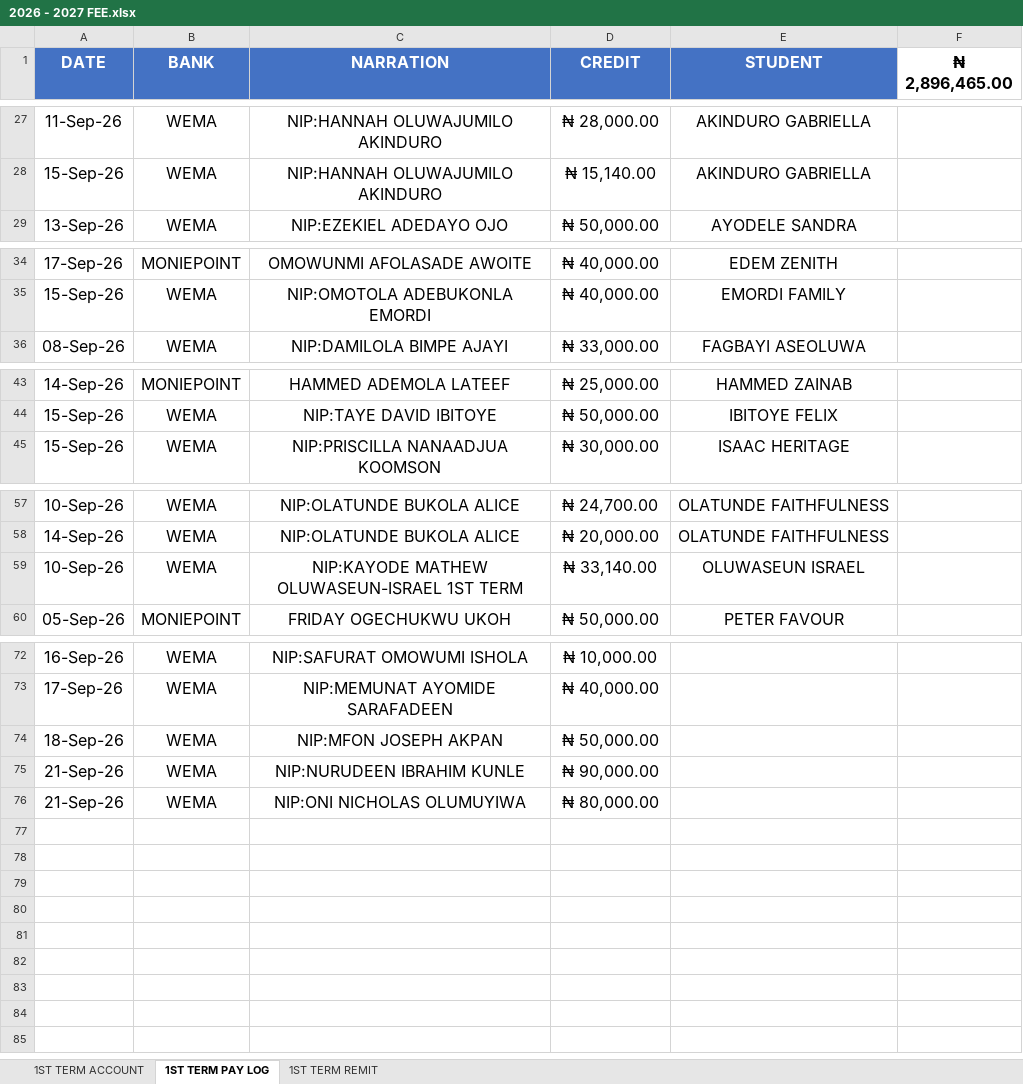
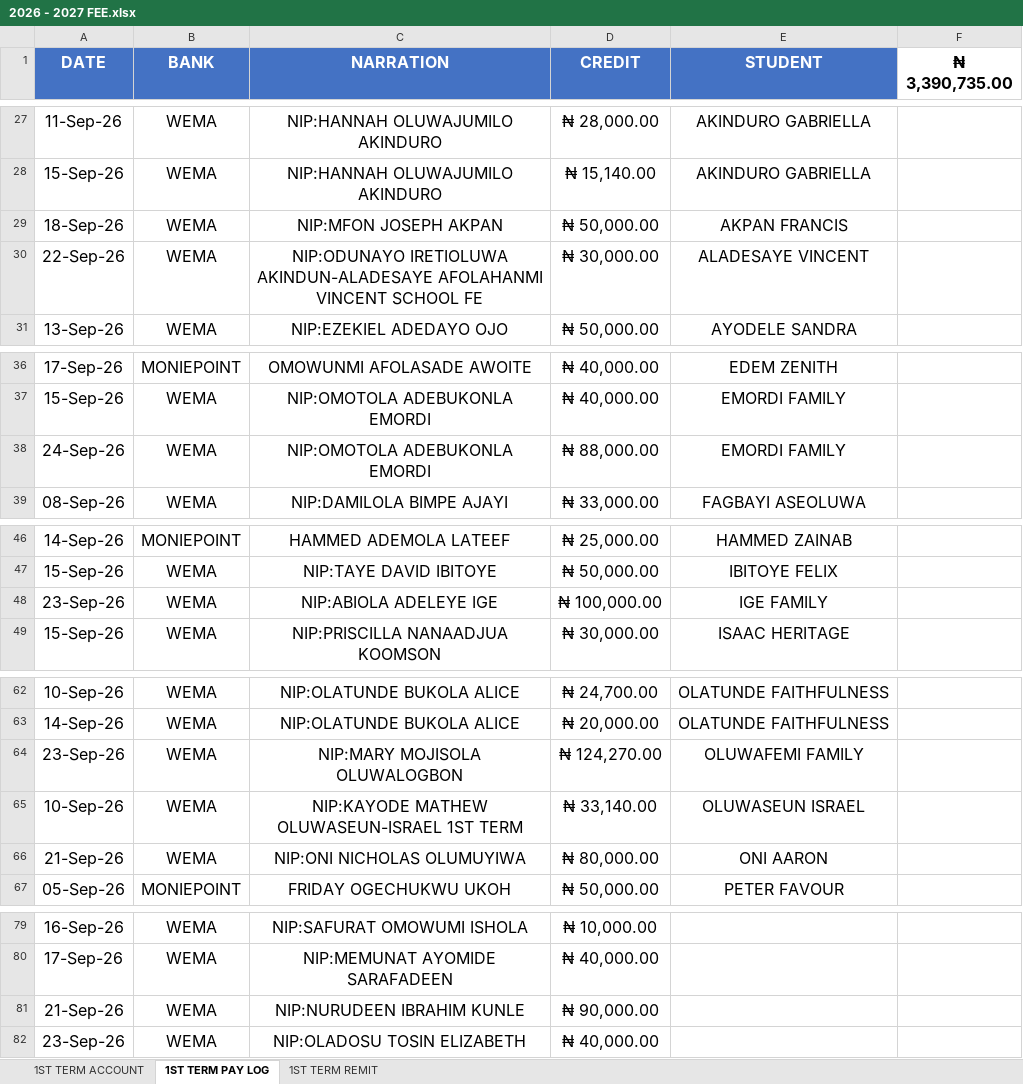
Before and after one commit to kbischool/school-fee-portal, an Excel workbook: 2026 - 2027 FEE.xlsx, sheet 1ST TERM PAY LOG, drawn as a sheet; only a part is shown, gaps mark what is left out; values as stored, in another font and other column widths than the file's, no borders; removed rows and columns are numbered as before the commit, all else as after; the diff covers the shown part only; the diff names each change by its address in the sheet, - before the commit and + after, or states it on an @@ line.

Commit message:
Update student fee registry
This commit adds new student records and codes to the registry, updates several existing fee entries, and corrects totals and balances in the first-term student dataset. It also refreshes the Excel fee and parent-code files to match the latest academic-year data.

```diff
--- a/2026 - 2027 FEE.xlsx (sheet 1ST TERM PAY LOG)
+++ b/2026 - 2027 FEE.xlsx (sheet 1ST TERM PAY LOG)
-F1: ₦ 2,896,465.00
+F1: ₦ 3,390,735.00
+row 29: 18-Sep-26 | WEMA | NIP:MFON JOSEPH AKPAN | ₦ 50,000.00 | AKPAN FRANCIS
+row 30: 22-Sep-26 | WEMA | NIP:ODUNAYO IRETIOLUWA AKINDUN-ALADESAYE AFOLAHANMI VINCENT SCHOOL FE | ₦ 30,000.00 | ALADESAYE VINCENT
+row 38: 24-Sep-26 | WEMA | NIP:OMOTOLA ADEBUKONLA EMORDI | ₦ 88,000.00 | EMORDI FAMILY
+row 48: 23-Sep-26 | WEMA | NIP:ABIOLA ADELEYE IGE | ₦ 100,000.00 | IGE FAMILY
+row 64: 23-Sep-26 | WEMA | NIP:MARY MOJISOLA OLUWALOGBON | ₦ 124,270.00 | OLUWAFEMI FAMILY
+row 66: 21-Sep-26 | WEMA | NIP:ONI NICHOLAS OLUMUYIWA | ₦ 80,000.00 | ONI AARON
-row 74: 18-Sep-26 | WEMA | NIP:MFON JOSEPH AKPAN | ₦ 50,000.00
-A82 (DATE): 21-Sep-26
+A82 (DATE): 23-Sep-26
-C82 (NARRATION): NIP:ONI NICHOLAS OLUMUYIWA
+C82 (NARRATION): NIP:OLADOSU TOSIN ELIZABETH
-D82 (CREDIT): ₦ 80,000.00
+D82 (CREDIT): ₦ 40,000.00
```
Also changed, not shown: 1 added row elsewhere in this sheet, sheet 1ST TERM ACCOUNT, sheet 1ST TERM REMIT, formulas that keep their value, parent_codes.xlsx, 2 other files.
